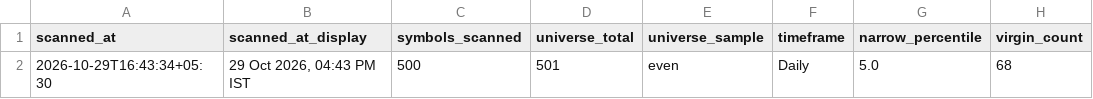
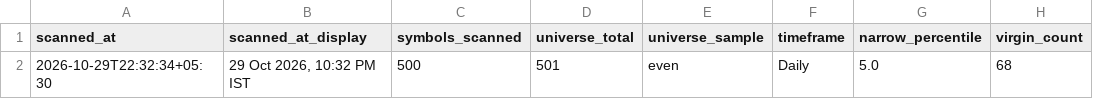
Before and after one commit to anilkumarkmys/breakoutscanner, a CSV file: data_cache/cpr_scan_info.csv, drawn as a sheet; only a part is shown; the diff names each change by its address in the sheet, - before the commit and + after, or states it on an @@ line.

```diff
--- a/data_cache/cpr_scan_info.csv
+++ b/data_cache/cpr_scan_info.csv
-A2 (scanned_at): 2026-10-29T16:43:34+05:30
+A2 (scanned_at): 2026-10-29T22:32:34+05:30
-B2 (scanned_at_display): 29 Oct 2026, 04:43 PM IST
+B2 (scanned_at_display): 29 Oct 2026, 10:32 PM IST
```
Also changed, not shown: data_cache/scan_info.csv, data_cache/scan_results.csv, 3 other files.
